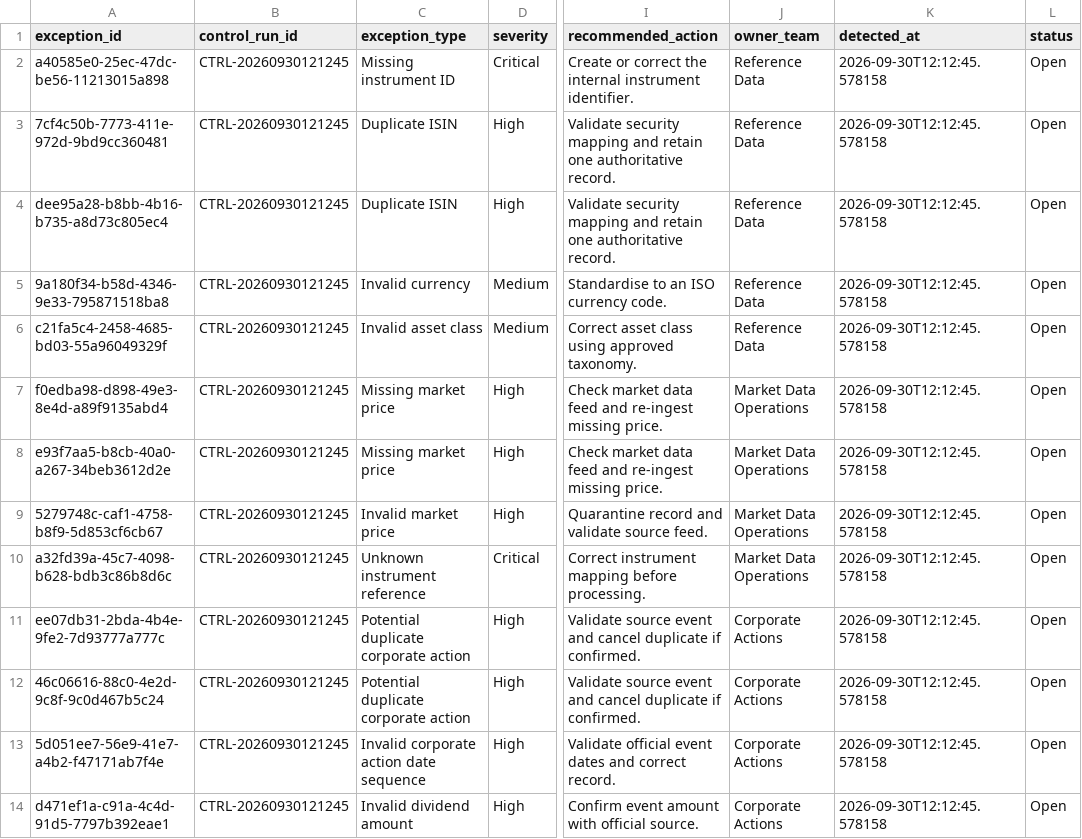
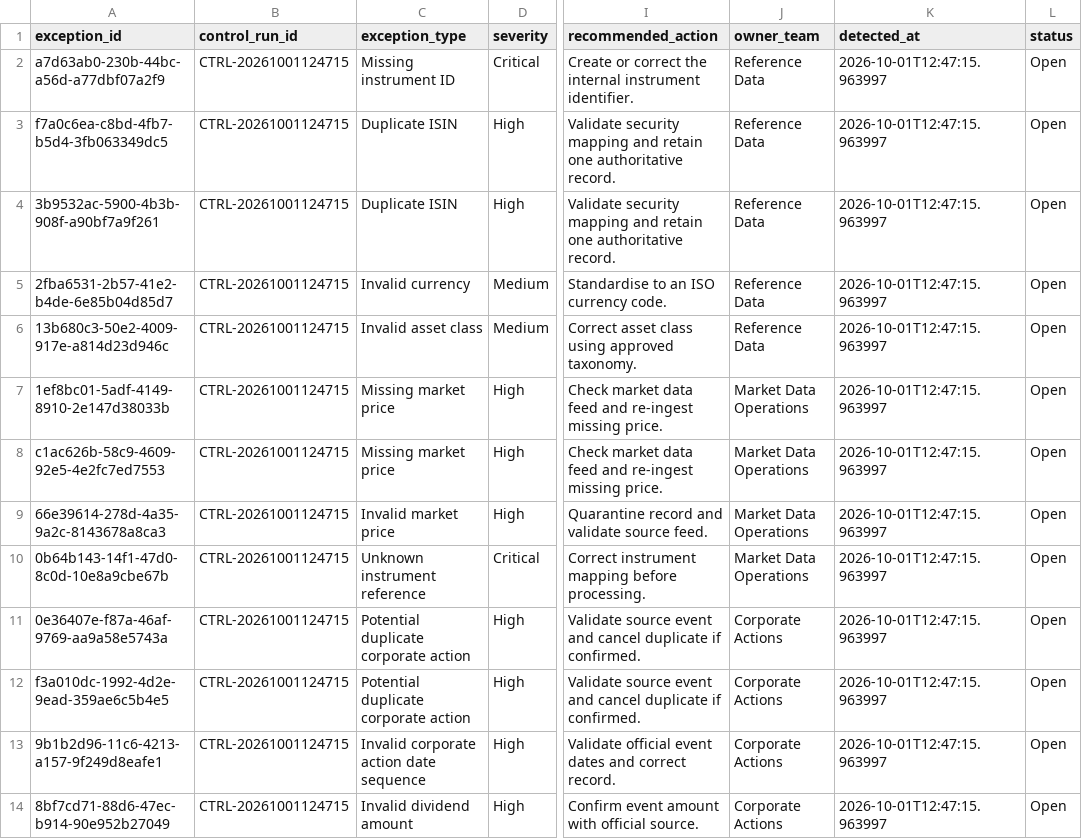
Before and after one commit to Kanss1176/trading-operations-control-room, a CSV file: data/processed/exception_queue.csv, drawn as a sheet; only a part is shown, gaps mark what is left out; the diff names each change by its address in the sheet, - before the commit and + after, or states it on an @@ line.

```diff
--- a/data/processed/exception_queue.csv
+++ b/data/processed/exception_queue.csv
-A2 (exception_id): a40585e0-25ec-47dc-be56-11213015a898
+A2 (exception_id): a7d63ab0-230b-44bc-a56d-a77dbf07a2f9
-B2:B14 (control_run_id): CTRL-20260930121245
+B2:B14 (control_run_id): CTRL-20261001124715
-K2:K14 (detected_at): 2026-09-30T12:12:45.578158
+K2:K14 (detected_at): 2026-10-01T12:47:15.963997
-A3 (exception_id): 7cf4c50b-7773-411e-972d-9bd9cc360481
+A3 (exception_id): f7a0c6ea-c8bd-4fb7-b5d4-3fb063349dc5
-A4 (exception_id): dee95a28-b8bb-4b16-b735-a8d73c805ec4
+A4 (exception_id): 3b9532ac-5900-4b3b-908f-a90bf7a9f261
-A5 (exception_id): 9a180f34-b58d-4346-9e33-795871518ba8
+A5 (exception_id): 2fba6531-2b57-41e2-b4de-6e85b04d85d7
-A6 (exception_id): c21fa5c4-2458-4685-bd03-55a96049329f
+A6 (exception_id): 13b680c3-50e2-4009-917e-a814d23d946c
-A7 (exception_id): f0edba98-d898-49e3-8e4d-a89f9135abd4
+A7 (exception_id): 1ef8bc01-5adf-4149-8910-2e147d38033b
-A8 (exception_id): e93f7aa5-b8cb-40a0-a267-34beb3612d2e
+A8 (exception_id): c1ac626b-58c9-4609-92e5-4e2fc7ed7553
-A9 (exception_id): 5279748c-caf1-4758-b8f9-5d853cf6cb67
+A9 (exception_id): 66e39614-278d-4a35-9a2c-8143678a8ca3
-A10 (exception_id): a32fd39a-45c7-4098-b628-bdb3c86b8d6c
+A10 (exception_id): 0b64b143-14f1-47d0-8c0d-10e8a9cbe67b
-A11 (exception_id): ee07db31-2bda-4b4e-9fe2-7d93777a777c
+A11 (exception_id): 0e36407e-f87a-46af-9769-aa9a58e5743a
-A12 (exception_id): 46c06616-88c0-4e2d-9c8f-9c0d467b5c24
+A12 (exception_id): f3a010dc-1992-4d2e-9ead-359ae6c5b4e5
-A13 (exception_id): 5d051ee7-56e9-41e7-a4b2-f47171ab7f4e
+A13 (exception_id): 9b1b2d96-11c6-4213-a157-9f249d8eafe1
-A14 (exception_id): d471ef1a-c91a-4c4d-91d5-7797b392eae1
+A14 (exception_id): 8bf7cd71-88d6-47ec-b914-90e952b27049
```
Also changed, not shown: data/processed/reconciliation_results.csv, 1 other file.
